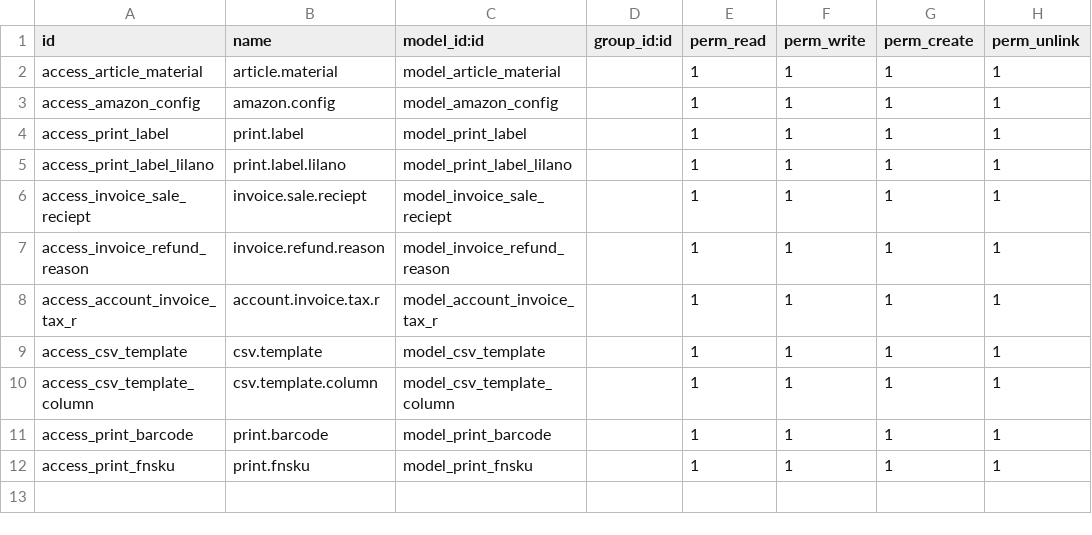
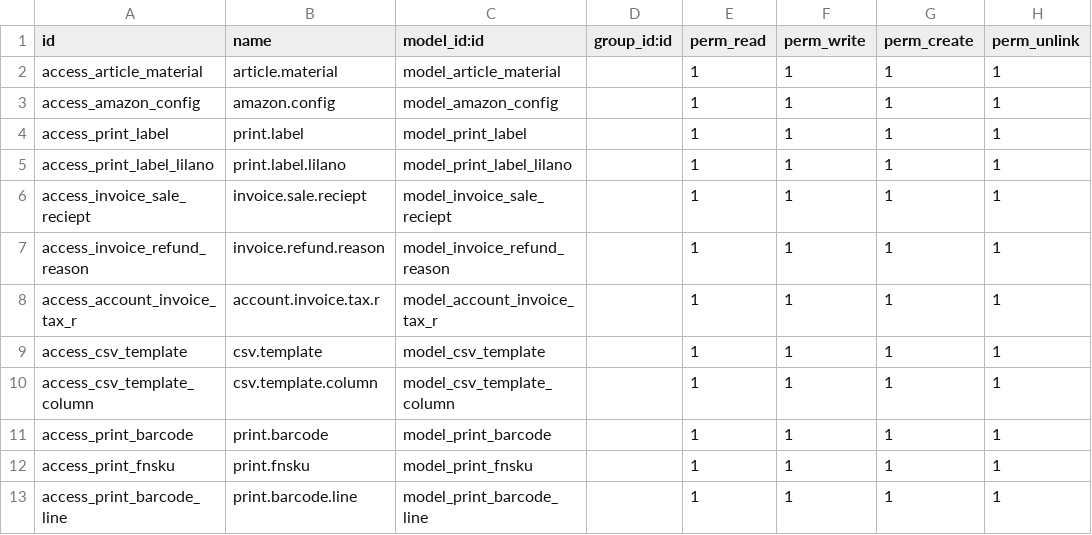
Before and after one commit to aliravani/hello-world, a CSV file: wollbody_amazon_connection/security/ir.model.access.csv, drawn as a sheet; the diff names each change by its address in the sheet, - before the commit and + after, or states it on an @@ line.

```diff
--- a/wollbody_amazon_connection/security/ir.model.access.csv
+++ b/wollbody_amazon_connection/security/ir.model.access.csv
+row 13: access_print_barcode_line | print.barcode.line | model_print_barcode_line |  | 1 | 1 | 1 | 1
```
Also changed, not shown: 2 other files.
